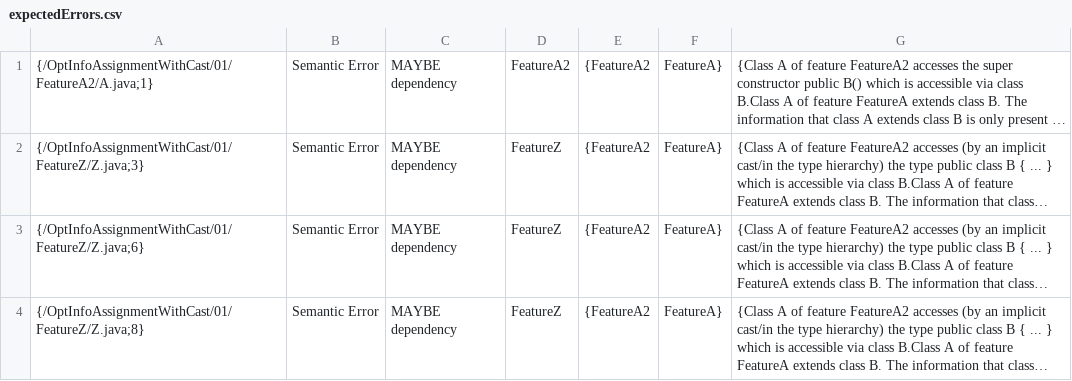
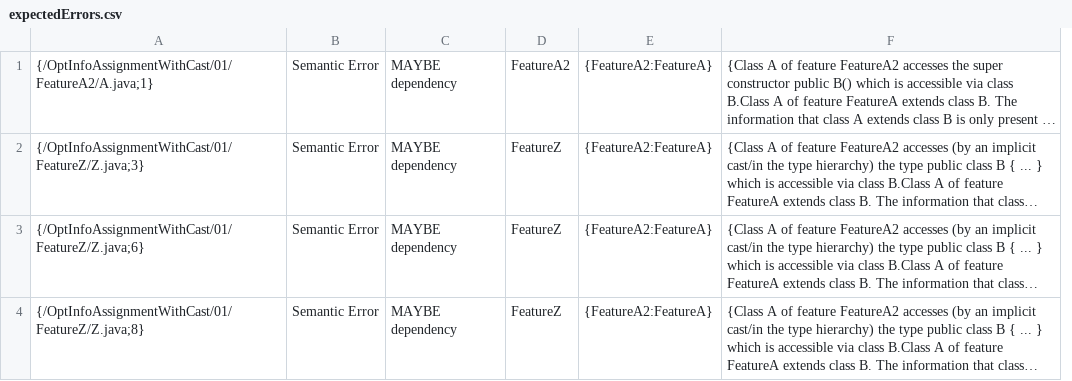
Before and after one commit to SergiyKolesnikov/fuji, a CSV file: tests_typechecker/OptInfoAssignmentWithCast/01/expectedErrors.csv, drawn as a sheet; long unchanged cells end in …; removed rows and columns are numbered as before the commit, all else as after; the diff names each change by its address in the sheet, - before the commit and + after, or states it on an @@ line.

```diff
--- a/tests_typechecker/OptInfoAssignmentWithCast/01/expectedErrors.csv
+++ b/tests_typechecker/OptInfoAssignmentWithCast/01/expectedErrors.csv
-column E, rows 1-4: all {FeatureA2
-column F, rows 1-4: all FeatureA}
+column E, rows 1-4: all {FeatureA2:FeatureA}
```
Also changed, not shown: tests_typechecker/FieldAccess/01/expectedErrors.csv, tests_typechecker/FieldAccess/02/expectedErrors.csv, 57 other files.
